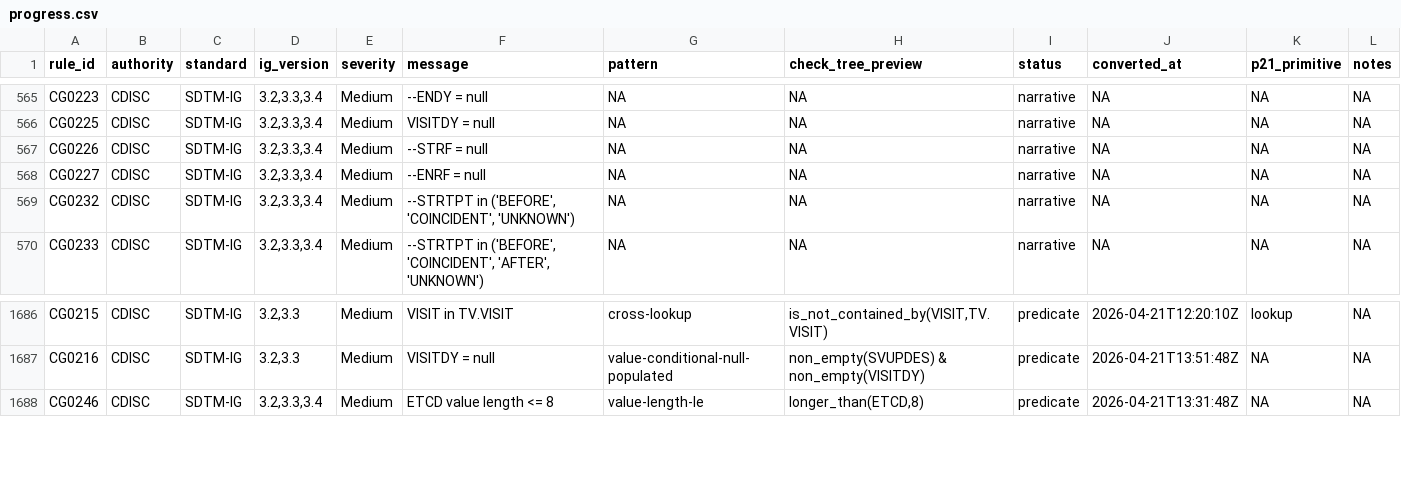
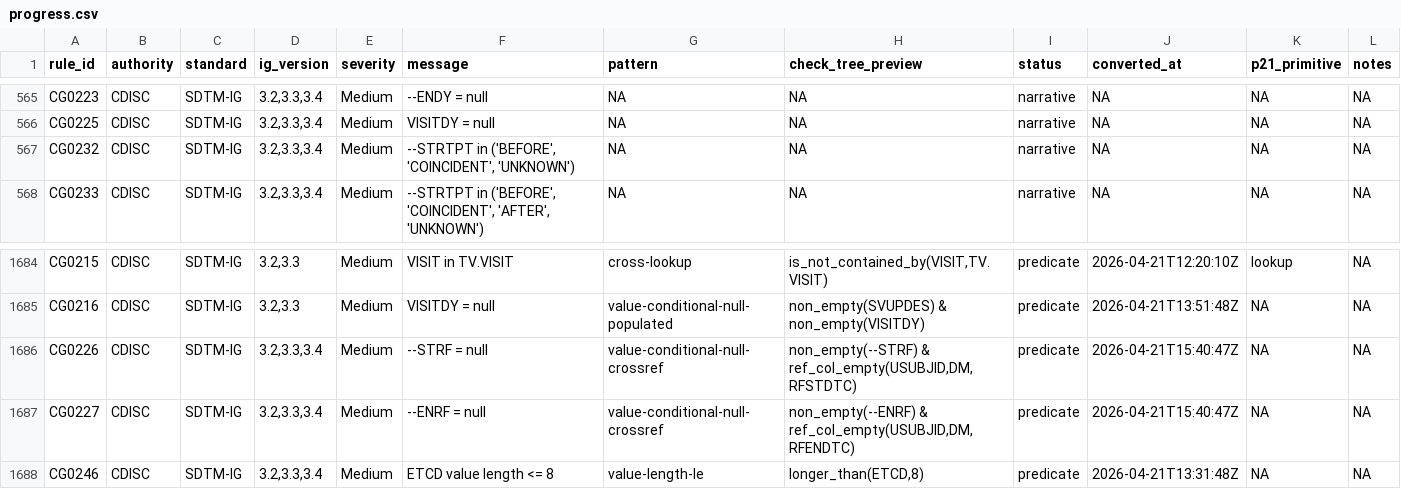
Before and after one commit to vthanik/herald, a CSV file: tools/rule-authoring/progress.csv, drawn as a sheet; only a part is shown, gaps mark what is left out; removed rows and columns are numbered as before the commit, all else as after; the diff names each change by its address in the sheet, - before the commit and + after, or states it on an @@ line.

Commit message:
Rules: +2 cross-dataset null-guard rules (CG0226, CG0227)
New pattern value-conditional-null-crossref for rules of the form
'when a reference dataset's column is null for the same subject,
this dataset's target column must also be null'. Specifically:

  CG0226: --STRF = null when DM.RFSTDTC = null
  CG0227: --ENRF = null when DM.RFENDTC = null

CDISC SDTMIG v3.2+ Section 2.2.5 anchors --STRF/--ENRF to DM's
reference period (RFSTDTC/RFENDTC). Without the anchor, the
relative-period qualifier is meaningless and must be null.

P21 conceptual parallel (deep-dive):
  val:Lookup ID=SD1030 PublisherID=CG0226
    Variable="USUBJID == USUBJID"   -- join key
    When="%Domain%STRF != ''"       -- record filter
    Where="RFSTDTC != ''"           -- ref-row filter
    From="DM"                        -- lookup target
  val:Lookup ID=SD1031 PublisherID=CG0227  (alt form w/ Search / WhereFailure)

P21 semantic: for each current-dataset row where STRF is populated,
fail if no DM row with matching USUBJID has RFSTDTC populated.

New op: op_ref_col_empty / op_ref_col_populated (R/ops-cross.R).
Accepts structured value arg:
  { reference_dataset: DM, reference_column: RFSTDTC, by: USUBJID }
Joins current dataset to reference by key, returns TRUE on rows
where the referenced column is empty/null for the matching key row
(or when no matching ref row exists). rtrim-null applied to the
reference column before the null test
(DataEntryFactory.java:313-328 parity).

Structured value arg (not dotted 'DM.RFSTDTC') because the dotted
form gets eagerly resolved by rules-crossrefs.R::substitute_crossrefs
into a vector of unique values -- correct semantic for
is_contained_by, wrong for a join-by-key op.

P21 parity audit:
  * No matching ref row -> Lookup fails (fires). herald's op returns
    TRUE when key missing from ref -> matches.
  * rtrim-null on ref column values. Matches.
  * Missing ref dataset -> P21 throws / skips; herald returns NA
    mask -> advisory. More transparent.
  * WhereFailure='Ignore' (SD1031 alternate) -- herald's default
    'missing ref = null' is functionally equivalent for these rules.

Smoke-check: 2/2 pass via new synth that builds a 2-dataset fixture.
Full regression: 550/550 across 20 patterns; test suite 2164/2164.

Cumulative: 550/1814 rules predicate (30.3% of catalog). VAR=null
cluster shrinks from 27 -> 25.

```diff
--- a/tools/rule-authoring/progress.csv
+++ b/tools/rule-authoring/progress.csv
-row 567: CG0226 | CDISC | SDTM-IG | 3.2,3.3,3.4 | Medium | --STRF = null | NA | NA | narrative | NA | NA | NA
-row 568: CG0227 | CDISC | SDTM-IG | 3.2,3.3,3.4 | Medium | --ENRF = null | NA | NA | narrative | NA | NA | NA
+row 1686: CG0226 | CDISC | SDTM-IG | 3.2,3.3,3.4 | Medium | --STRF = null | value-conditional-null-crossref | non_empty(--STRF) & ref_col_empty(USUBJID,DM,RFSTDTC) | predicate | 2026-04-21T15:40:47Z | NA | NA
+row 1687: CG0227 | CDISC | SDTM-IG | 3.2,3.3,3.4 | Medium | --ENRF = null | value-conditional-null-crossref | non_empty(--ENRF) & ref_col_empty(USUBJID,DM,RFENDTC) | predicate | 2026-04-21T15:40:47Z | NA | NA
```
Also changed, not shown: tools/rule-authoring/smoke-latest.csv, 10 other files.
